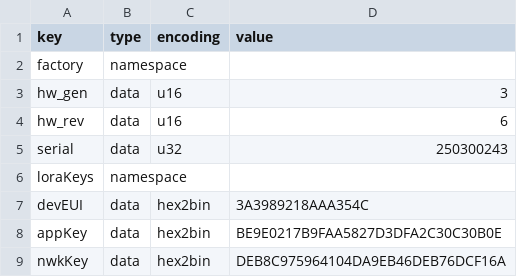
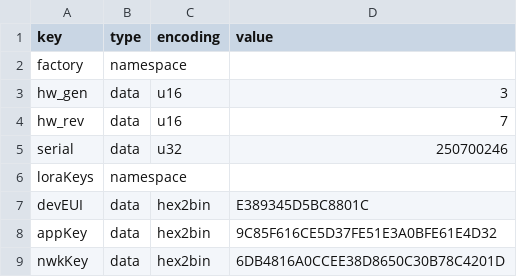
Before and after one commit to LIFsCode/ELOC-3.0, a CSV file: eloc610LowPowerPartition/nvs.csv, drawn as a sheet.

```diff
--- a/eloc610LowPowerPartition/nvs.csv
+++ b/eloc610LowPowerPartition/nvs.csv
@@ -3,7 +3,7 @@ factory,namespace,,
 hw_gen,data,u16,3
-hw_rev,data,u16,6
-serial,data,u32,250300243
+hw_rev,data,u16,7
+serial,data,u32,250700246
 loraKeys,namespace,,
-devEUI,data,hex2bin,3A3989218AAA354C
-appKey,data,hex2bin,BE9E0217B9FAA5827D3DFA2C30C30B0E
-nwkKey,data,hex2bin,DEB8C975964104DA9EB46DEB76DCF16A
+devEUI,data,hex2bin,E389345D5BC8801C
+appKey,data,hex2bin,9C85F616CE5D37FE51E3A0BFE61E4D32
+nwkKey,data,hex2bin,6DB4816A0CCEE38D8650C30B78C4201D
```
Also changed, not shown: 2 other files.
